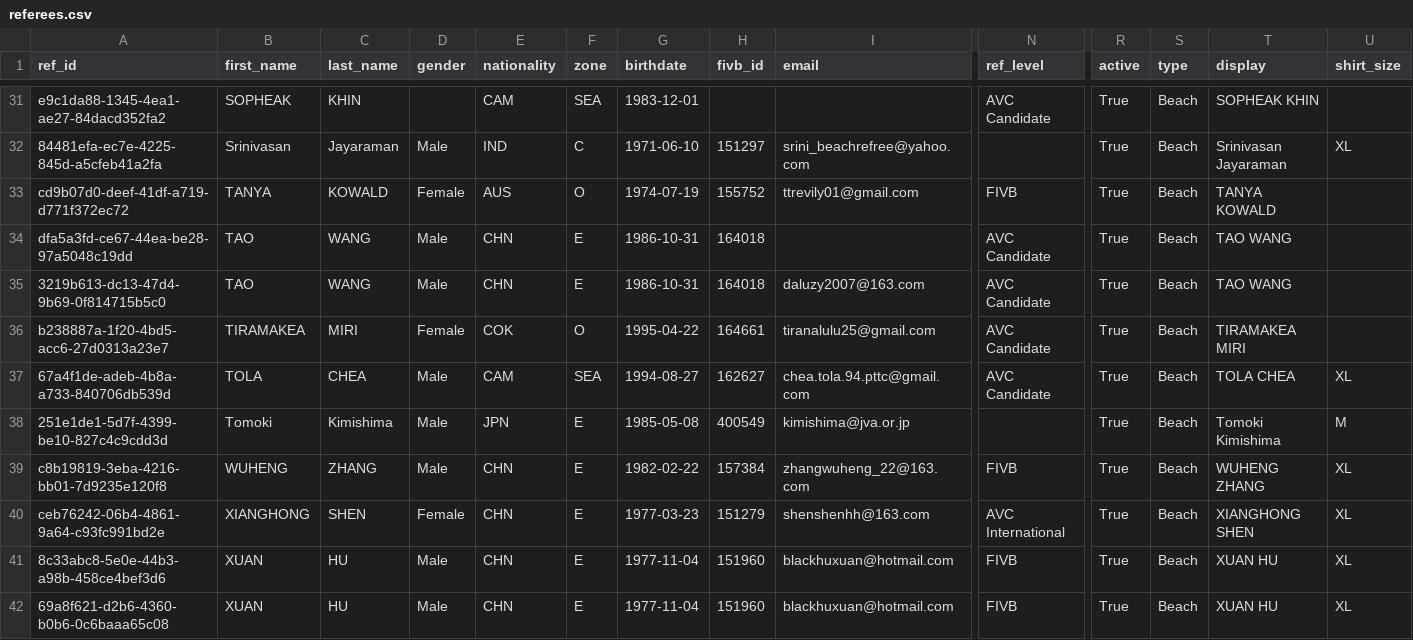
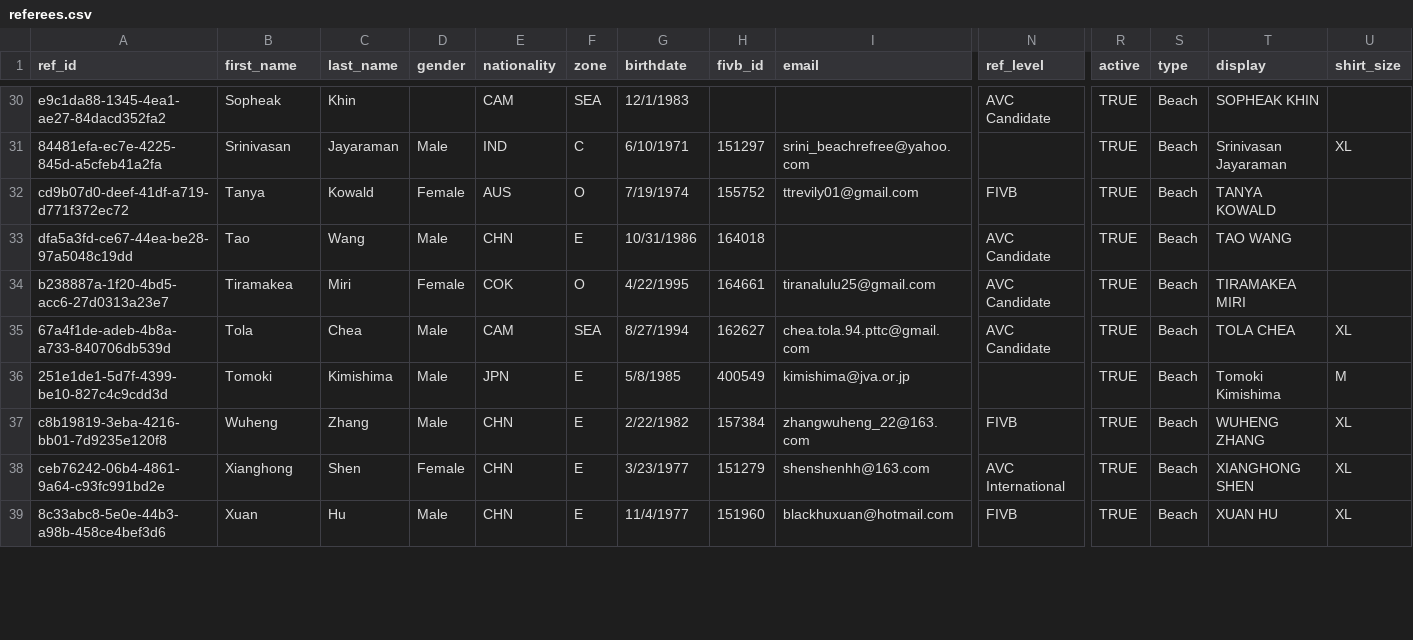
Before and after one commit to avcbeach/referee-database, a CSV file: data/referees.csv, drawn as a sheet; only a part is shown, gaps mark what is left out; removed rows and columns are numbered as before the commit, all else as after; rows hold the shown columns only; the diff covers the shown part only; the diff names each change by its address in the sheet, - before the commit and + after, or states it on an @@ line.

```diff
--- a/data/referees.csv
+++ b/data/referees.csv
-B30 (first_name): SOPHEAK
+B30 (first_name): Sopheak
-C30 (last_name): KHIN
+C30 (last_name): Khin
-G30 (birthdate): 1983-12-01
+G30 (birthdate): 12/1/1983
-R30:R33 (active): True
+R30:R33 (active): TRUE
-G31 (birthdate): 1971-06-10
+G31 (birthdate): 6/10/1971
-B32 (first_name): TANYA
+B32 (first_name): Tanya
-C32 (last_name): KOWALD
+C32 (last_name): Kowald
-G32 (birthdate): 1974-07-19
+G32 (birthdate): 7/19/1974
-B33 (first_name): TAO
+B33 (first_name): Tao
-C33 (last_name): WANG
+C33 (last_name): Wang
-G33 (birthdate): 1986-10-31
+G33 (birthdate): 10/31/1986
-row 35: 3219b613-dc13-47d4-9b69-0f814715b5c0 | TAO | WANG | Male | CHN | E | 1986-10-31 | 164018 | daluzy2007@163.com | AVC Candidate | True | Beach | TAO WANG
-B34 (first_name): TIRAMAKEA
+B34 (first_name): Tiramakea
-C34 (last_name): MIRI
+C34 (last_name): Miri
-G34 (birthdate): 1995-04-22
+G34 (birthdate): 4/22/1995
-R34:R39 (active): True
+R34:R39 (active): TRUE
-B35 (first_name): TOLA
+B35 (first_name): Tola
-C35 (last_name): CHEA
+C35 (last_name): Chea
-G35 (birthdate): 1994-08-27
+G35 (birthdate): 8/27/1994
-G36 (birthdate): 1985-05-08
+G36 (birthdate): 5/8/1985
-B37 (first_name): WUHENG
+B37 (first_name): Wuheng
-C37 (last_name): ZHANG
+C37 (last_name): Zhang
-G37 (birthdate): 1982-02-22
+G37 (birthdate): 2/22/1982
-B38 (first_name): XIANGHONG
+B38 (first_name): Xianghong
-C38 (last_name): SHEN
+C38 (last_name): Shen
-G38 (birthdate): 1977-03-23
+G38 (birthdate): 3/23/1977
-B39 (first_name): XUAN
+B39 (first_name): Xuan
-C39 (last_name): HU
+C39 (last_name): Hu
-G39 (birthdate): 1977-11-04
+G39 (birthdate): 11/4/1977
-row 42: 69a8f621-d2b6-4360-b0b6-0c6baaa65c08 | XUAN | HU | Male | CHN | E | 1977-11-04 | 151960 | blackhuxuan@hotmail.com | FIVB | True | Beach | XUAN HU | XL
```
Also changed, not shown: 1 removed row and 107 edited cells elsewhere in this file.
